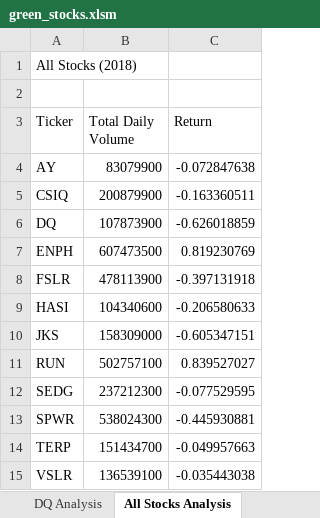
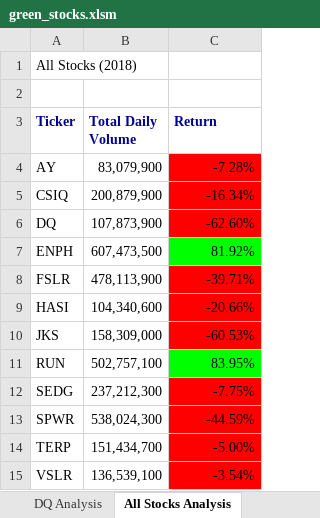
Before and after one commit to jkannis/stock-analysis, an Excel workbook: green_stocks.xlsm, sheet All Stocks Analysis, drawn as a sheet; values as stored, in another font and other column widths than the file's, no borders; the diff names each change by its address in the sheet, - before the commit and + after, or states it on an @@ line.

Commit message:
Add All Stocks Analysis data and checkerboard

```diff
--- a/green_stocks.xlsm (sheet All Stocks Analysis)
+++ b/green_stocks.xlsm (sheet All Stocks Analysis)
@@ A3:C3 bold: off → on, text colour: black → #000099 @@
-B4 (Total Daily Volume): 83079900
+B4 (Total Daily Volume): 83,079,900
-C4 (Return): -0.072847638
+C4 (Return): -7.28%
-C4:C6 fill: none
+C4:C6 fill: #FF0000
-B5 (Total Daily Volume): 200879900
+B5 (Total Daily Volume): 200,879,900
-C5 (Return): -0.163360511
+C5 (Return): -16.34%
-B6 (Total Daily Volume): 107873900
+B6 (Total Daily Volume): 107,873,900
-C6 (Return): -0.626018859
+C6 (Return): -62.60%
-B7 (Total Daily Volume): 607473500
+B7 (Total Daily Volume): 607,473,500
-C7 (Return): 0.819230769
+C7 (Return): 81.92%
-C7 fill: none
+C7 fill: #00FF00
-B8 (Total Daily Volume): 478113900
+B8 (Total Daily Volume): 478,113,900
-C8 (Return): -0.397131918
+C8 (Return): -39.71%
-C8:C10 fill: none
+C8:C10 fill: #FF0000
-B9 (Total Daily Volume): 104340600
+B9 (Total Daily Volume): 104,340,600
-C9 (Return): -0.206580633
+C9 (Return): -20.66%
-B10 (Total Daily Volume): 158309000
+B10 (Total Daily Volume): 158,309,000
-C10 (Return): -0.605347151
+C10 (Return): -60.53%
-B11 (Total Daily Volume): 502757100
+B11 (Total Daily Volume): 502,757,100
-C11 (Return): 0.839527027
+C11 (Return): 83.95%
-C11 fill: none
+C11 fill: #00FF00
-B12 (Total Daily Volume): 237212300
+B12 (Total Daily Volume): 237,212,300
-C12 (Return): -0.077529595
+C12 (Return): -7.75%
-C12:C15 fill: none
+C12:C15 fill: #FF0000
-B13 (Total Daily Volume): 538024300
+B13 (Total Daily Volume): 538,024,300
-C13 (Return): -0.445930881
+C13 (Return): -44.59%
-B14 (Total Daily Volume): 151434700
+B14 (Total Daily Volume): 151,434,700
-C14 (Return): -0.049957663
+C14 (Return): -5.00%
-B15 (Total Daily Volume): 136539100
+B15 (Total Daily Volume): 136,539,100
-C15 (Return): -0.035443038
+C15 (Return): -3.54%
```
